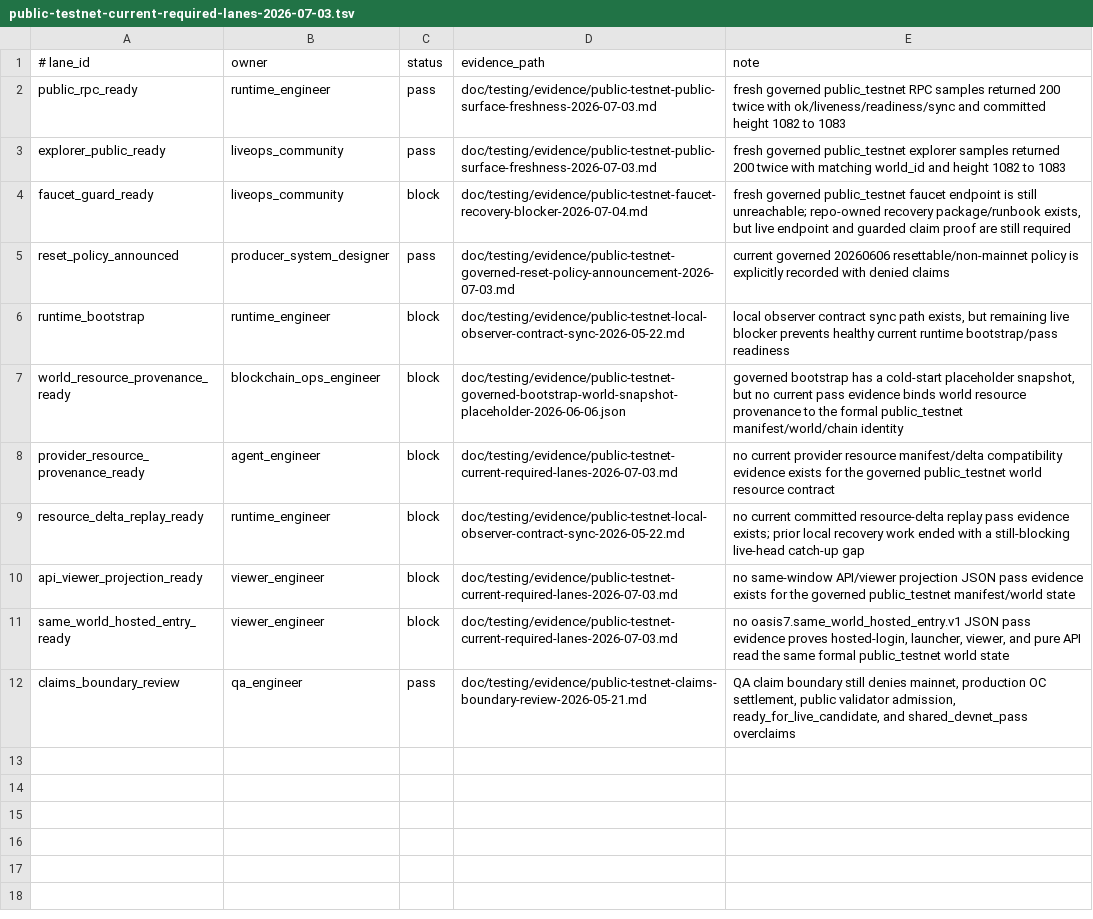
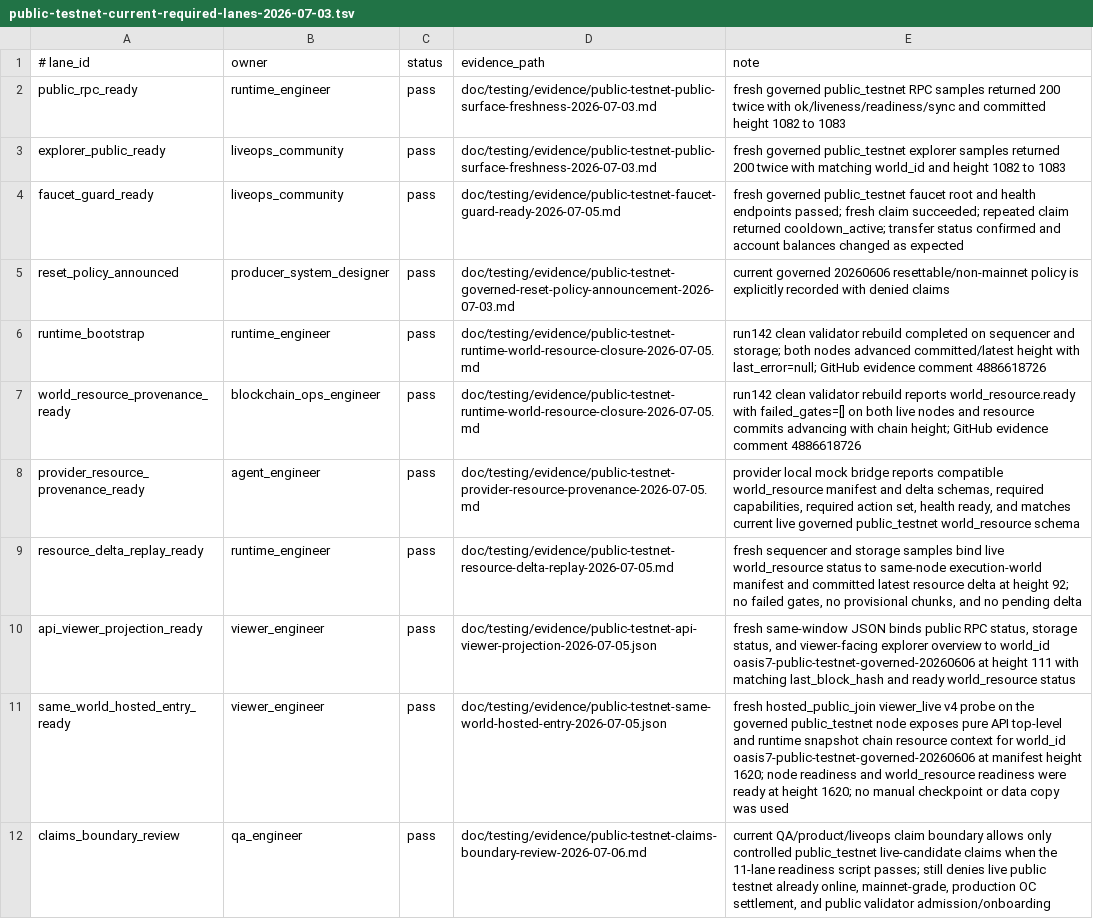
Before and after one commit to eng-cc/oasis7, a TSV file: doc/testing/evidence/public-testnet-current-required-lanes-2026-07-03.tsv, drawn as a sheet.

Commit message:
Close public testnet required lanes

```diff
--- a/doc/testing/evidence/public-testnet-current-required-lanes-2026-07-03.tsv
+++ b/doc/testing/evidence/public-testnet-current-required-lanes-2026-07-03.tsv
@@ -3,10 +3,10 @@ public_rpc_ready	runtime_engineer	pass	doc/testing/evidence/public-testnet-publi
 explorer_public_ready	liveops_community	pass	doc/testing/evidence/public-testnet-public-surface-freshness-2026-07-03.md	fresh governed public_testnet explorer samples returned 200 twice with matching world_id and height 1082 to 1083
-faucet_guard_ready	liveops_community	block	doc/testing/evidence/public-testnet-faucet-recovery-blocker-2026-07-04.md	fresh governed public_testnet faucet endpoint is still unreachable; repo-owned recovery package/runbook exists, but live endpoint and guarded claim proof are still required
+faucet_guard_ready	liveops_community	pass	doc/testing/evidence/public-testnet-faucet-guard-ready-2026-07-05.md	fresh governed public_testnet faucet root and health endpoints passed; fresh claim succeeded; repeated claim returned cooldown_active; transfer status confirmed and account balances changed as expected
 reset_policy_announced	producer_system_designer	pass	doc/testing/evidence/public-testnet-governed-reset-policy-announcement-2026-07-03.md	current governed 20260606 resettable/non-mainnet policy is explicitly recorded with denied claims
-runtime_bootstrap	runtime_engineer	block	doc/testing/evidence/public-testnet-local-observer-contract-sync-2026-05-22.md	local observer contract sync path exists, but remaining live blocker prevents healthy current runtime bootstrap/pass readiness
-world_resource_provenance_ready	blockchain_ops_engineer	block	doc/testing/evidence/public-testnet-governed-bootstrap-world-snapshot-placeholder-2026-06-06.json	governed bootstrap has a cold-start placeholder snapshot, but no current pass evidence binds world resource provenance to the formal public_testnet manifest/world/chain identity
-provider_resource_provenance_ready	agent_engineer	block	doc/testing/evidence/public-testnet-current-required-lanes-2026-07-03.md	no current provider resource manifest/delta compatibility evidence exists for the governed public_testnet world resource contract
-resource_delta_replay_ready	runtime_engineer	block	doc/testing/evidence/public-testnet-local-observer-contract-sync-2026-05-22.md	no current committed resource-delta replay pass evidence exists; prior local recovery work ended with a still-blocking live-head catch-up gap
-api_viewer_projection_ready	viewer_engineer	block	doc/testing/evidence/public-testnet-current-required-lanes-2026-07-03.md	no same-window API/viewer projection JSON pass evidence exists for the governed public_testnet manifest/world state
-same_world_hosted_entry_ready	viewer_engineer	block	doc/testing/evidence/public-testnet-current-required-lanes-2026-07-03.md	no oasis7.same_world_hosted_entry.v1 JSON pass evidence proves hosted-login, launcher, viewer, and pure API read the same formal public_testnet world state
-claims_boundary_review	qa_engineer	pass	doc/testing/evidence/public-testnet-claims-boundary-review-2026-05-21.md	QA claim boundary still denies mainnet, production OC settlement, public validator admission, ready_for_live_candidate, and shared_devnet_pass overclaims
+runtime_bootstrap	runtime_engineer	pass	doc/testing/evidence/public-testnet-runtime-world-resource-closure-2026-07-05.md	run142 clean validator rebuild completed on sequencer and storage; both nodes advanced committed/latest height with last_error=null; GitHub evidence comment 4886618726
+world_resource_provenance_ready	blockchain_ops_engineer	pass	doc/testing/evidence/public-testnet-runtime-world-resource-closure-2026-07-05.md	run142 clean validator rebuild reports world_resource.ready with failed_gates=[] on both live nodes and resource commits advancing with chain height; GitHub evidence comment 4886618726
+provider_resource_provenance_ready	agent_engineer	pass	doc/testing/evidence/public-testnet-provider-resource-provenance-2026-07-05.md	provider local mock bridge reports compatible world_resource manifest and delta schemas, required capabilities, required action set, health ready, and matches current live governed public_testnet world_resource schema
+resource_delta_replay_ready	runtime_engineer	pass	doc/testing/evidence/public-testnet-resource-delta-replay-2026-07-05.md	fresh sequencer and storage samples bind live world_resource status to same-node execution-world manifest and committed latest resource delta at height 92; no failed gates, no provisional chunks, and no pending delta
+api_viewer_projection_ready	viewer_engineer	pass	doc/testing/evidence/public-testnet-api-viewer-projection-2026-07-05.json	fresh same-window JSON binds public RPC status, storage status, and viewer-facing explorer overview to world_id oasis7-public-testnet-governed-20260606 at height 111 with matching last_block_hash and ready world_resource status
+same_world_hosted_entry_ready	viewer_engineer	pass	doc/testing/evidence/public-testnet-same-world-hosted-entry-2026-07-05.json	fresh hosted_public_join viewer_live v4 probe on the governed public_testnet node exposes pure API top-level and runtime snapshot chain resource context for world_id oasis7-public-testnet-governed-20260606 at manifest height 1620; node readiness and world_resource readiness were ready at height 1620; no manual checkpoint or data copy was used
+claims_boundary_review	qa_engineer	pass	doc/testing/evidence/public-testnet-claims-boundary-review-2026-07-06.md	current QA/product/liveops claim boundary allows only controlled public_testnet live-candidate claims when the 11-lane readiness script passes; still denies live public testnet already online, mainnet-grade, production OC settlement, and public validator admission/onboarding
```
Also changed, not shown: 28 other files.
